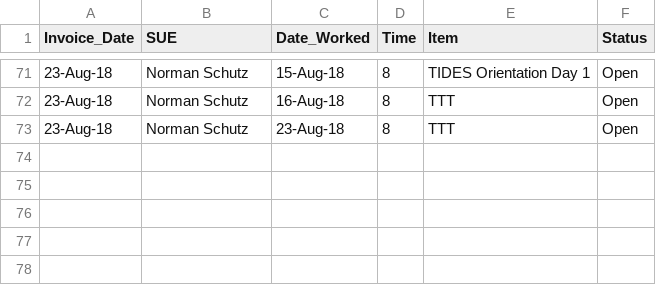
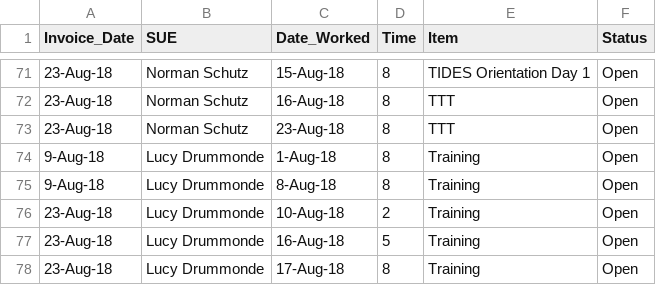
Before and after one commit to AhmadMobin/SUE_TIDES, a CSV file: SUE_Invoices.csv, drawn as a sheet; only a part is shown, gaps mark what is left out.

Commit message:
Add files via upload

```diff
--- a/SUE_Invoices.csv
+++ b/SUE_Invoices.csv
@@ -73 +73,6 @@ Invoice_Date,SUE,Date_Worked,Time,Item,Status
 23-Aug-18,Norman Schutz,23-Aug-18,8,TTT,Open
+9-Aug-18,Lucy Drummonde,1-Aug-18,8,Training,Open
+9-Aug-18,Lucy Drummonde,8-Aug-18,8,Training,Open
+23-Aug-18,Lucy Drummonde,10-Aug-18,2,Training,Open
+23-Aug-18,Lucy Drummonde,16-Aug-18,5,Training,Open
+23-Aug-18,Lucy Drummonde,17-Aug-18,8,Training,Open
```
